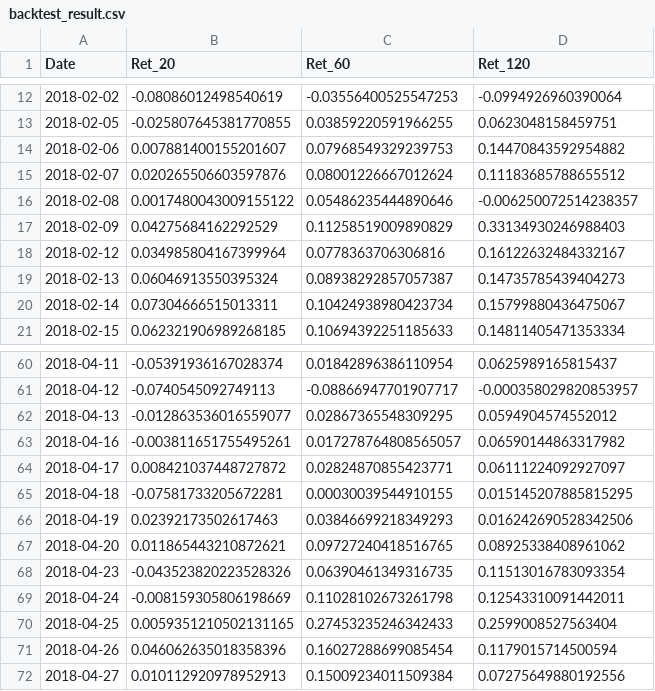
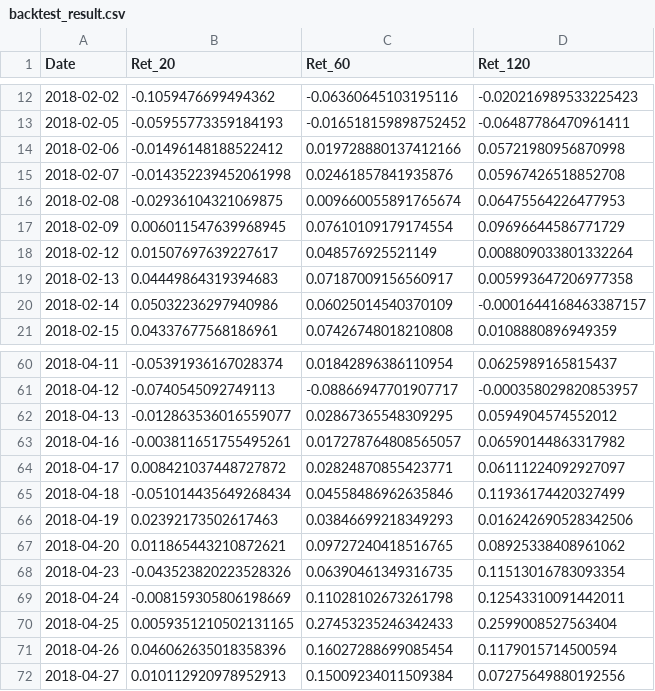
Before and after one commit to shioner3/stock-prediction-ai, a CSV file: stock_data/backtest_result.csv, drawn as a sheet; only a part is shown, gaps mark what is left out; the diff covers the shown part only.

```diff
--- a/stock_data/backtest_result.csv
+++ b/stock_data/backtest_result.csv
@@ -12,10 +12,10 @@
-2018-02-02,-0.08086012498540619,-0.03556400525547253,-0.0994926960390064
-2018-02-05,-0.025807645381770855,0.03859220591966255,0.0623048158459751
-2018-02-06,0.007881400155201607,0.07968549329239753,0.14470843592954882
-2018-02-07,0.020265506603597876,0.08001226667012624,0.11183685788655512
-2018-02-08,0.0017480043009155122,0.05486235444890646,-0.006250072514238357
-2018-02-09,0.04275684162292529,0.11258519009890829,0.33134930246988403
-2018-02-12,0.034985804167399964,0.0778363706306816,0.16122632484332167
-2018-02-13,0.06046913550395324,0.08938292857057387,0.14735785439404273
-2018-02-14,0.07304666515013311,0.10424938980423734,0.15799880436475067
-2018-02-15,0.062321906989268185,0.10694392251185633,0.14811405471353334
+2018-02-02,-0.1059476699494362,-0.06360645103195116,-0.020216989533225423
+2018-02-05,-0.05955773359184193,-0.016518159898752452,-0.06487786470961411
+2018-02-06,-0.01496148188522412,0.019728880137412166,0.05721980956870998
+2018-02-07,-0.014352239452061998,0.02461857841935876,0.05967426518852708
+2018-02-08,-0.02936104321069875,0.009660055891765674,0.06475564226477953
+2018-02-09,0.006011547639968945,0.07610109179174554,0.09696644586771729
+2018-02-12,0.01507697639227617,0.048576925521149,0.008809033801332264
+2018-02-13,0.04449864319394683,0.07187009156560917,0.005993647206977358
+2018-02-14,0.05032236297940986,0.06025014540370109,-0.0001644168463387157
+2018-02-15,0.04337677568186961,0.07426748018210808,0.0108880896949359
@@ -64,3 +64,3 @@
 2018-04-17,0.008421037448727872,0.02824870855423771,0.06111224092927097
-2018-04-18,-0.07581733205672281,0.00030039544910155,0.015145207885815295
+2018-04-18,-0.051014435649268434,0.04558486962635846,0.11936174420327499
 2018-04-19,0.02392173502617463,0.03846699218349293,0.016242690528342506
```
Also changed, not shown: 132 edited cells elsewhere in this file.
